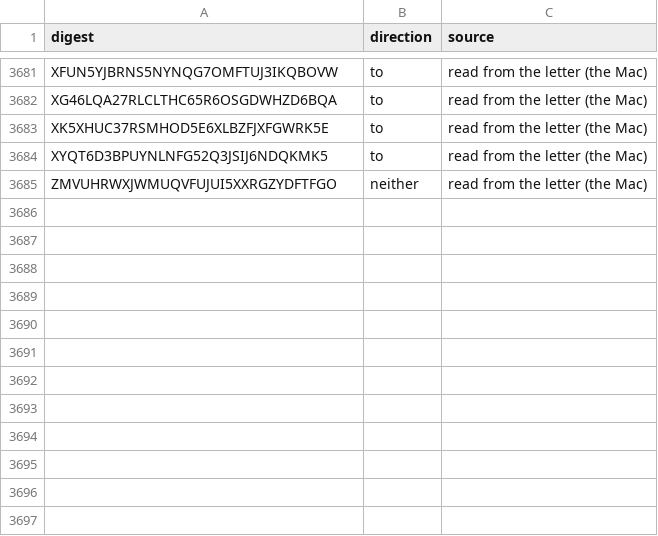
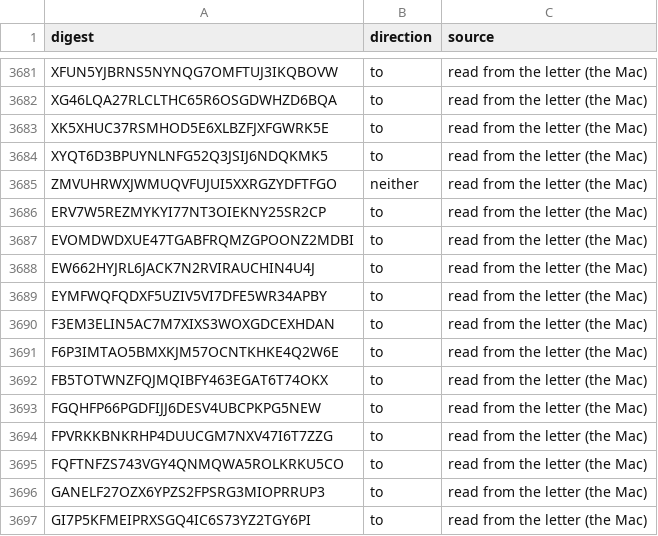
Before and after one commit to Robin-IA/Congressional-Letters-Dev, a CSV file: vocabulary/letter-direction.csv, drawn as a sheet; only a part is shown, gaps mark what is left out.

```diff
--- a/vocabulary/letter-direction.csv
+++ b/vocabulary/letter-direction.csv
@@ -3685 +3685,13 @@ XYQT6D3BPUYNLNFG52Q3JSIJ6NDQKMK5,to,read from the letter (the Mac)
 ZMVUHRWXJWMUQVFUJUI5XXRGZYDFTFGO,neither,read from the letter (the Mac)
+ERV7W5REZMYKYI77NT3OIEKNY25SR2CP,to,read from the letter (the Mac)
+EVOMDWDXUE47TGABFRQMZGPOONZ2MDBI,to,read from the letter (the Mac)
+EW662HYJRL6JACK7N2RVIRAUCHIN4U4J,to,read from the letter (the Mac)
+EYMFWQFQDXF5UZIV5VI7DFE5WR34APBY,to,read from the letter (the Mac)
+F3EM3ELIN5AC7M7XIXS3WOXGDCEXHDAN,to,read from the letter (the Mac)
+F6P3IMTAO5BMXKJM57OCNTKHKE4Q2W6E,to,read from the letter (the Mac)
+FB5TOTWNZFQJMQIBFY463EGAT6T74OKX,to,read from the letter (the Mac)
+FGQHFP66PGDFIJJ6DESV4UBCPKPG5NEW,to,read from the letter (the Mac)
+FPVRKKBNKRHP4DUUCGM7NXV47I6T7ZZG,to,read from the letter (the Mac)
+FQFTNFZS743VGY4QNMQWA5ROLKRKU5CO,to,read from the letter (the Mac)
+GANELF27OZX6YPZS2FPSRG3MIOPRRUP3,to,read from the letter (the Mac)
+GI7P5KFMEIPRXSGQ4IC6S73YZ2TGY6PI,to,read from the letter (the Mac)
```
Also changed, not shown: 7 other files.
